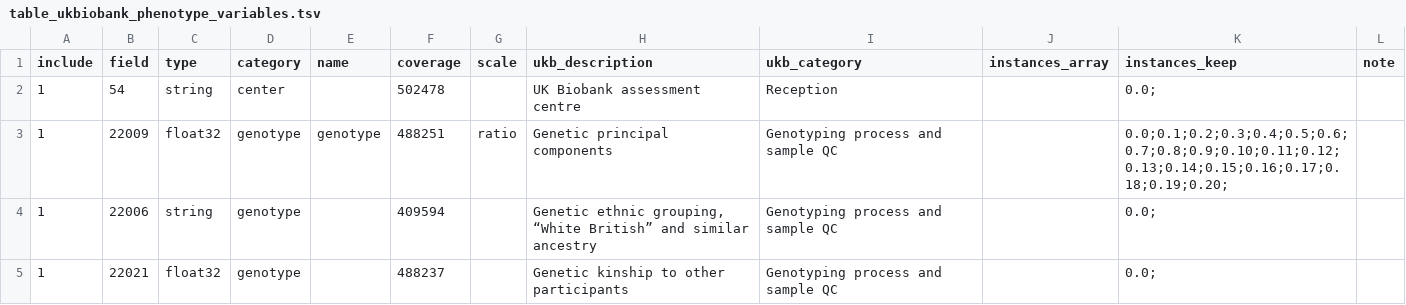
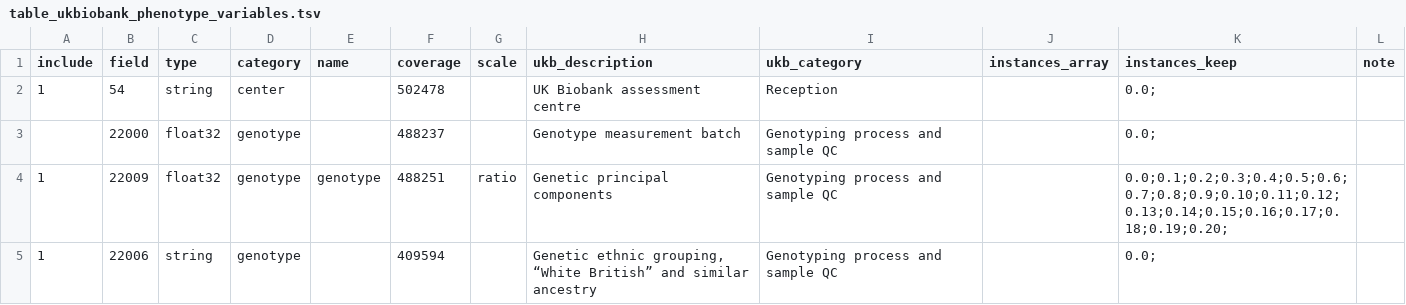
Before and after one commit to tcameronwaller/uk_biobank, a TSV file: parameters/table_ukbiobank_phenotype_variables.tsv, drawn as a sheet; only a part is shown; the shorter side is filled out with more unchanged rows; the diff names each change by its address in the sheet, - before the commit and + after, or states it on an @@ line.

```diff
--- a/parameters/table_ukbiobank_phenotype_variables.tsv
+++ b/parameters/table_ukbiobank_phenotype_variables.tsv
+row 3:  | 22000 | float32 | genotype |  | 488237 |  | Genotype measurement batch | Genotyping process and sample QC |  | 0.0;
```
Also changed, not shown: 2 other files.
